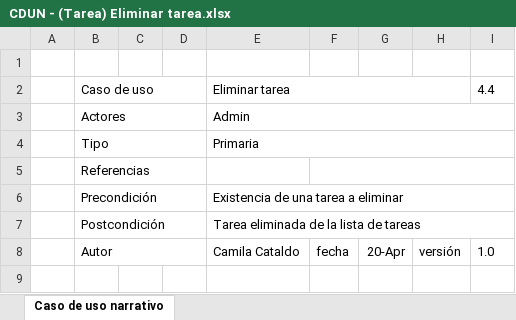
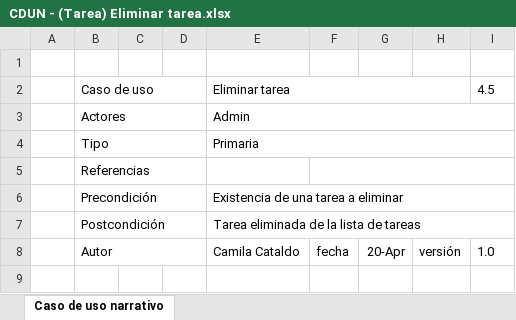
Before and after one commit to synchostel/synchostel, an Excel workbook: análisis/Casos de Uso Narrativos/CDUN - (Tarea) Eliminar tarea.xlsx, sheet Caso de uso narrativo, drawn as a sheet; only a part is shown; values as stored, in another font and other column widths than the file's, no borders; the diff names each change by its address in the sheet, - before the commit and + after, or states it on an @@ line.

```diff
--- a/análisis/Casos de Uso Narrativos/CDUN - (Tarea) Eliminar tarea.xlsx (sheet Caso de uso narrativo)
+++ b/análisis/Casos de Uso Narrativos/CDUN - (Tarea) Eliminar tarea.xlsx (sheet Caso de uso narrativo)
-I2: 4.4
+I2: 4.5
```
Also changed, not shown: análisis/Casos de Uso Narrativos/CDUN - (Tarea) Marcar tarea realizada.xlsx, análisis/Casos de Uso Narrativos/CDUN - (Tarea) Modificar tarea.xlsx, 5 other files.
